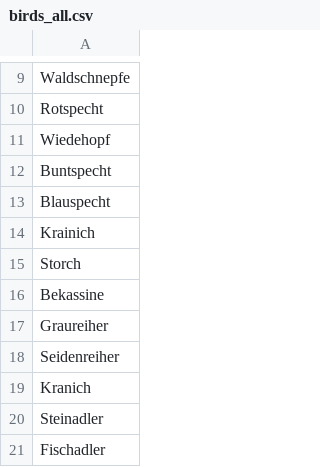
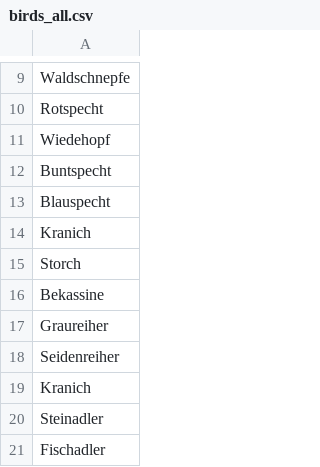
Before and after one commit to sndrbrthl/vogelroboter2024, a CSV file: quiz/birds_all.csv, drawn as a sheet; only a part is shown, gaps mark what is left out.

Commit message:
Update birds_all.csv
Typo in 'Krainich' fixed to 'Kranich'

```diff
--- a/quiz/birds_all.csv
+++ b/quiz/birds_all.csv
@@ -13,3 +13,3 @@ Buntspecht
 Blauspecht
-Krainich
+Kranich
 Storch
```
